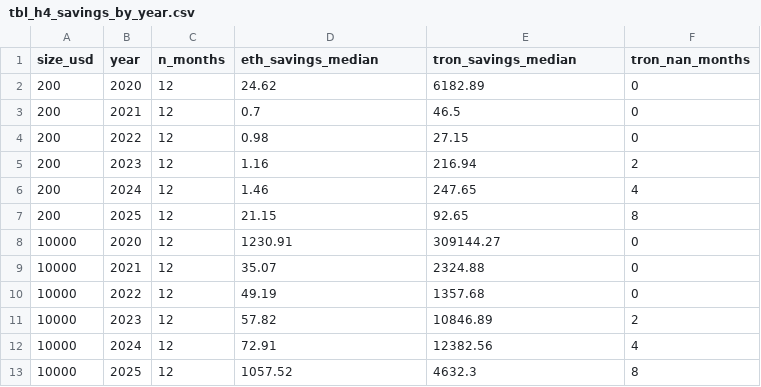
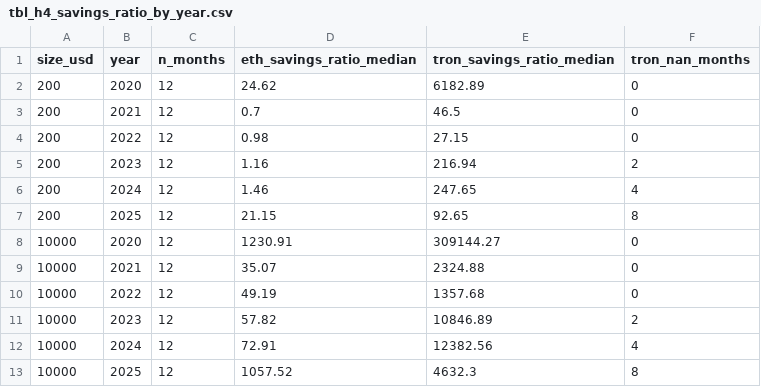
Before and after one commit to IIxoskeletonII/Internet-Network-Economics, a CSV file: outputs/tables/tbl_h4_savings_ratio_by_year.csv (was outputs/tables/tbl_h4_savings_by_year.csv), drawn as a sheet.

Commit message:
Phase 3.4c: H4 output cleanup (figures + table naming + D-23)
- Fix §3.1 construct misalignment: bar chart now uses ETH mean +
  Tron median + Legacy mean per D-02 (was Tron mean, which
  misapplied D-21's scope). Added D-23 to decision log.
- Fix §3.1 ratio formula: replace mixed median/mean hybrid columns
  with 4 construct-matched ratios.
- Rename §3.4 table: tbl_h4_savings_by_year → tbl_h4_savings_ratio_by_year
  (columns previously called "savings" were actually ratios).
- Fix log-scale tick labels on all 3 H4 figures (unicode
  superscripts replace unrendered LaTeX mathtext).
- Fix Dencun annotation placement (axes-fraction coords on
  log axes).
- Extend DATA_DICTIONARY.md H4 derived-variables section to cover
  all §3.2-§3.6 derived columns.

Master summary byte-identical; no regression coefficient, CI,
p-value, or sub-window split changed.

```diff
--- a/outputs/tables/tbl_h4_savings_by_year.csv
+++ b/outputs/tables/tbl_h4_savings_ratio_by_year.csv
@@ -1,2 +1,2 @@
-size_usd,year,n_months,eth_savings_median,tron_savings_median,tron_nan_months
+size_usd,year,n_months,eth_savings_ratio_median,tron_savings_ratio_median,tron_nan_months
 200,2020,12,24.62,6182.89,0
```
Also changed, not shown: outputs/tables/tbl_h4_cost_comparison.csv, 15 other files.
